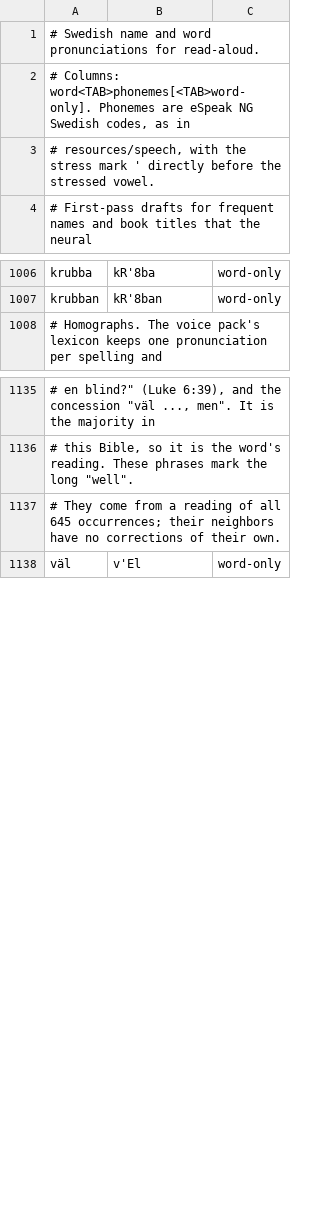
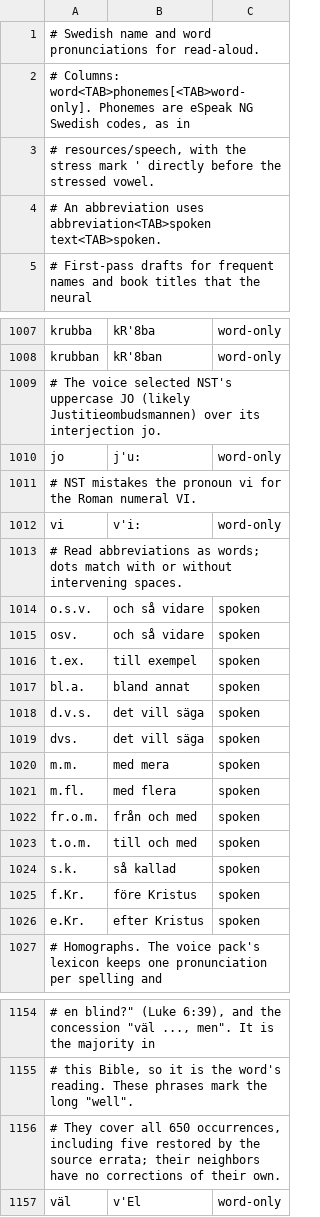
Before and after one commit to jsjoberg/perikop, a TSV file: resources/corpus/pronunciation-sv.tsv, drawn as a sheet; only a part is shown, gaps mark what is left out; addresses are those after the commit; the diff names each change by its address in the sheet, - before the commit and + after, or states it on an @@ line.

```diff
--- a/resources/corpus/pronunciation-sv.tsv
+++ b/resources/corpus/pronunciation-sv.tsv
+row 4: # An abbreviation uses abbreviation<TAB>spoken text<TAB>spoken.
+row 1009: # The voice selected NST's uppercase JO (likely Justitieombudsmannen) over its interjection jo.
+row 1010: jo | j'u: | word-only
+row 1011: # NST mistakes the pronoun vi for the Roman numeral VI.
+row 1012: vi | v'i: | word-only
+row 1013: # Read abbreviations as words; dots match with or without intervening spaces.
+row 1014: o.s.v. | och så vidare | spoken
+row 1015: osv. | och så vidare | spoken
+row 1016: t.ex. | till exempel | spoken
+row 1017: bl.a. | bland annat | spoken
+row 1018: d.v.s. | det vill säga | spoken
+row 1019: dvs. | det vill säga | spoken
+row 1020: m.m. | med mera | spoken
+row 1021: m.fl. | med flera | spoken
+row 1022: fr.o.m. | från och med | spoken
+row 1023: t.o.m. | till och med | spoken
+row 1024: s.k. | så kallad | spoken
+row 1025: f.Kr. | före Kristus | spoken
+row 1026: e.Kr. | efter Kristus | spoken
-A1156: # They come from a reading of all 645 occurrences; their neighbors…
+A1156: # They cover all 650 occurrences, including five restored by the source errata; their neighbors…
```
Also changed, not shown: resources/corpus/input/sv1921-apokryfer.tsv, resources/lexicon/sv1917-homographs.tsv, 22 other files.
